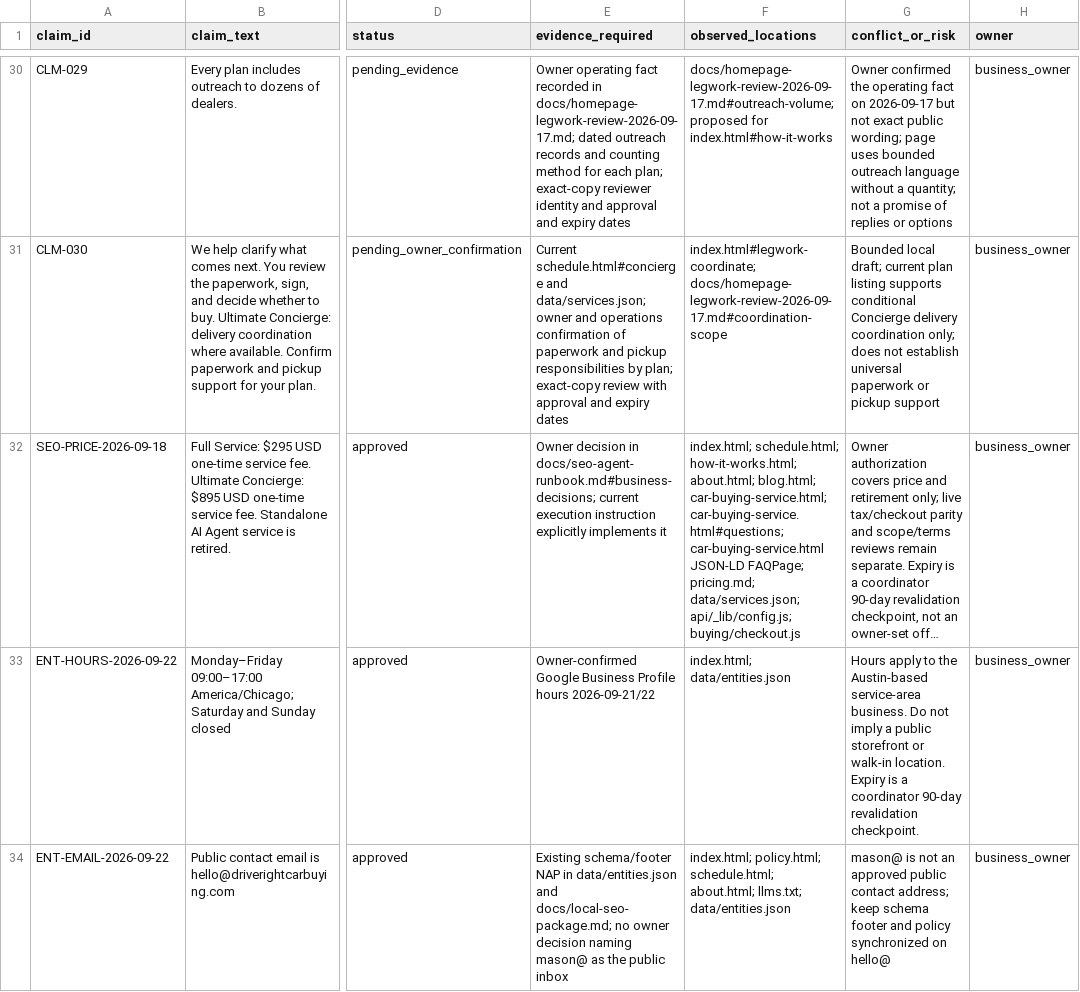
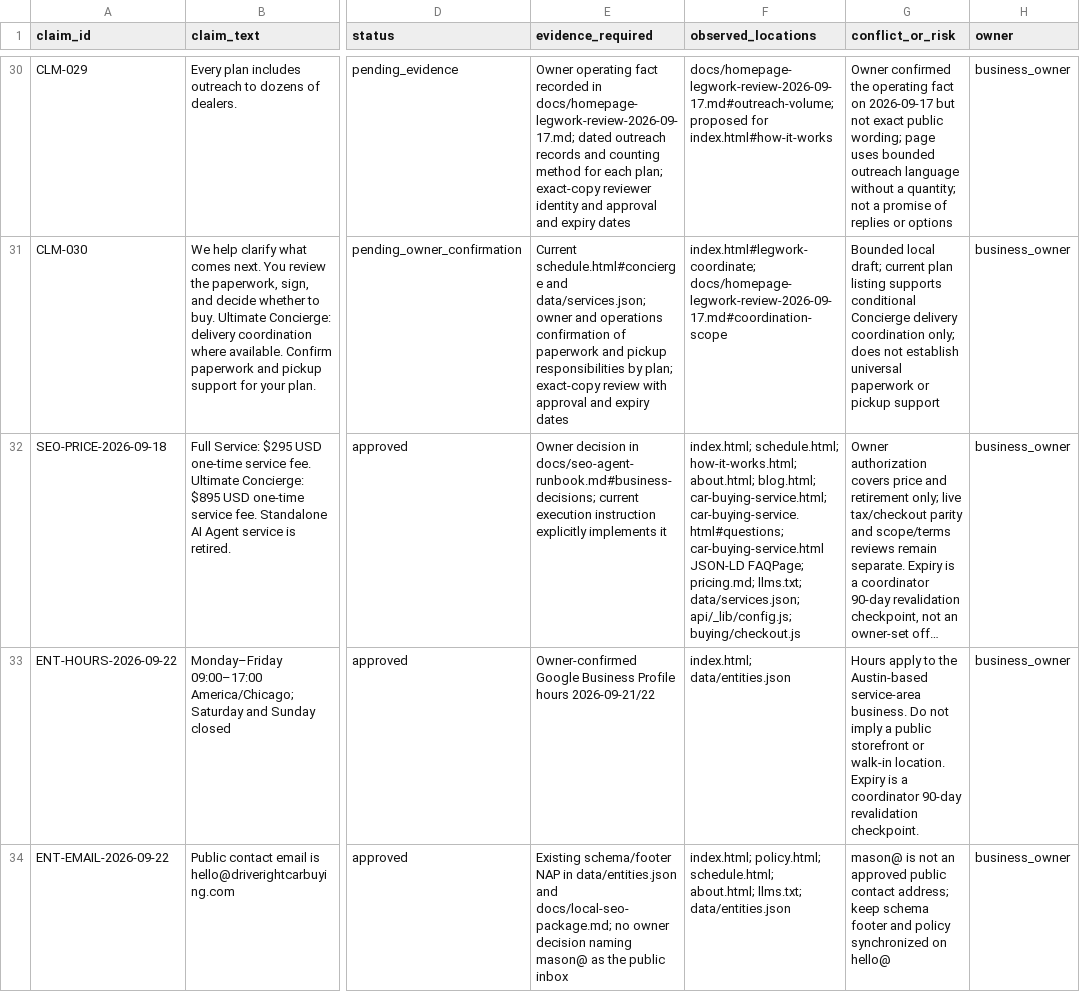
Before and after one commit to m1jenkins/Barton, a CSV file: data/claims.csv, drawn as a sheet; only a part is shown, gaps mark what is left out; long unchanged cells end in …; the diff covers the shown part only; the diff names each change by its address in the sheet, - before the commit and + after, or states it on an @@ line.

```diff
--- a/data/claims.csv
+++ b/data/claims.csv
-F32 (observed_locations): …FAQPage; pricing.md; data/services.json; api/_lib/config.js;…
+F32 (observed_locations): …FAQPage; pricing.md; llms.txt; data/services.json; api/_lib/config.js;…
```
Also changed, not shown: 1 added row elsewhere in this file, 11 other files.
